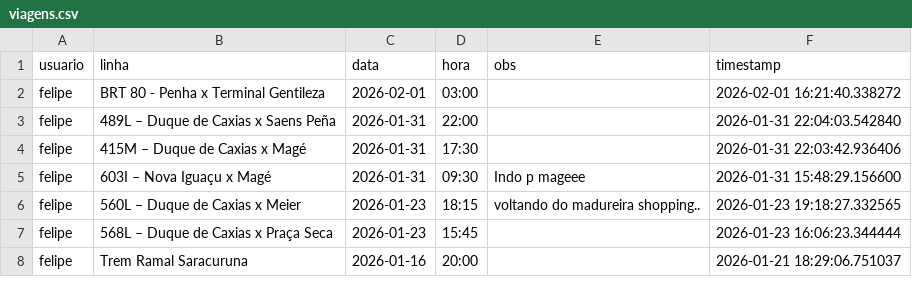
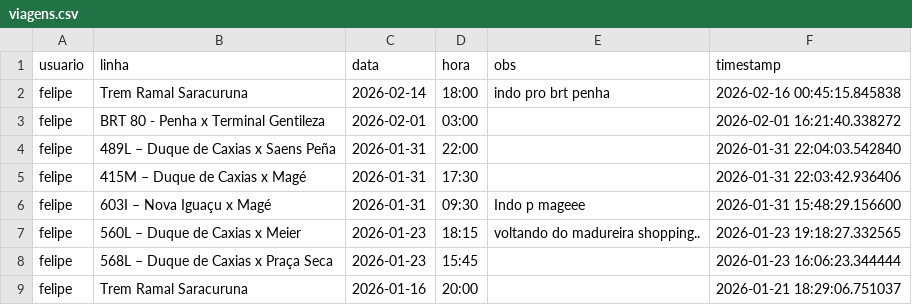
Before and after one commit to milet-o/buslog, a CSV file: viagens.csv, drawn as a sheet; only a part is shown.

Commit message:
Update Background

```diff
--- a/viagens.csv
+++ b/viagens.csv
@@ -1,2 +1,3 @@
 usuario,linha,data,hora,obs,timestamp
+felipe,Trem Ramal Saracuruna,2026-02-14,18:00,indo pro brt penha,2026-02-16 00:45:15.845838
 felipe,BRT 80 - Penha x Terminal Gentileza,2026-02-01,03:00,,2026-02-01 16:21:40.338272
```
